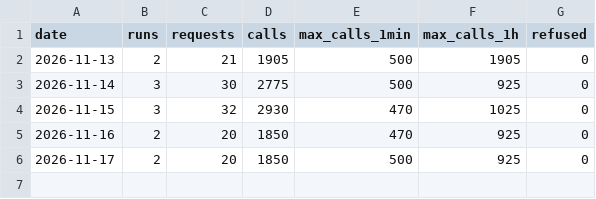
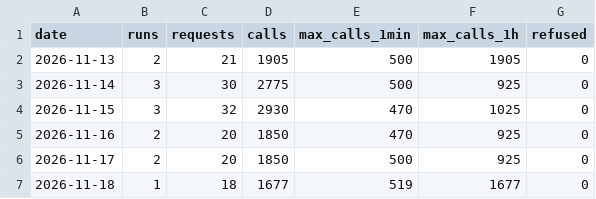
Before and after one commit to Alessandro-Lica/hikebuddy-weather, a CSV file: stats/daily.csv, drawn as a sheet; the diff names each change by its address in the sheet, - before the commit and + after, or states it on an @@ line.

```diff
--- a/stats/daily.csv
+++ b/stats/daily.csv
+row 7: 2026-11-18 | 1 | 18 | 1677 | 519 | 1677 | 0
```
Also changed, not shown: stats/requests.csv, stats/runs.csv.
